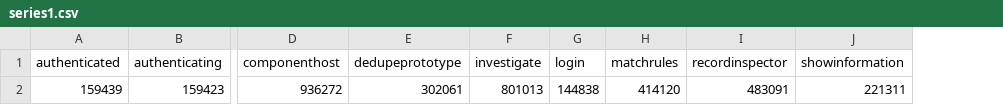
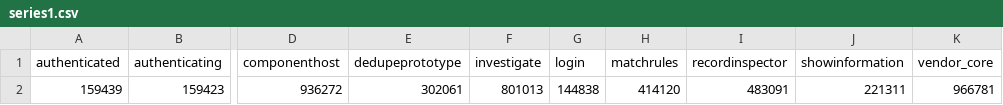
Before and after one commit to RoystonS/jtest, a CSV file: bld/reports/series1.csv, drawn as a sheet; only a part is shown, gaps mark what is left out; the diff names each change by its address in the sheet, - before the commit and + after, or states it on an @@ line.

Commit message:
Updated data

```diff
--- a/bld/reports/series1.csv
+++ b/bld/reports/series1.csv
+column K (vendor_core), row 2: 966781
```
